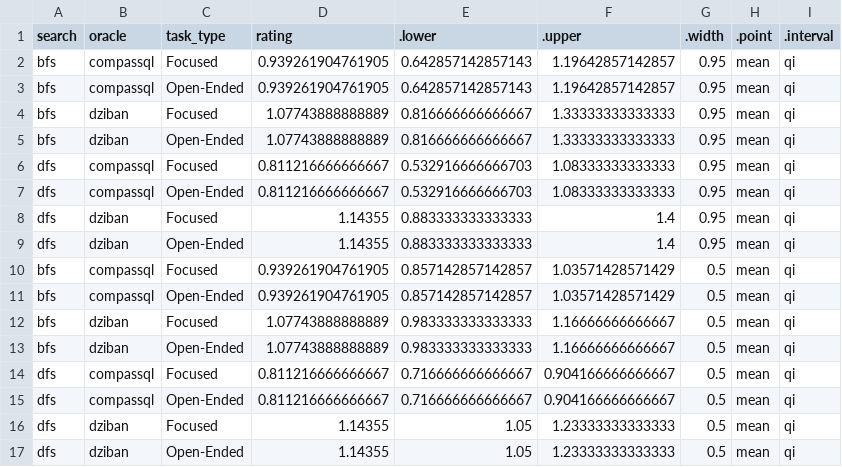
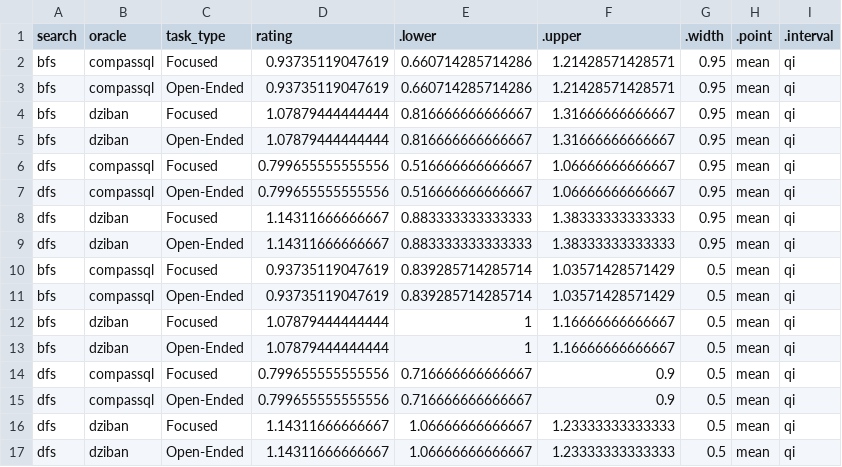
Before and after one commit to Zehua-Zeng/visualization-recommendation-evaluation, a CSV file: analysis/plot_data/posterior_draws/user_response/confidence_udata_focused_open_split.csv, drawn as a sheet.

```diff
--- a/analysis/plot_data/posterior_draws/user_response/confidence_udata_focused_open_split.csv
+++ b/analysis/plot_data/posterior_draws/user_response/confidence_udata_focused_open_split.csv
@@ -1,17 +1,17 @@
 "search","oracle","task_type","rating",".lower",".upper",".width",".point",".interval"
-"bfs","compassql","Focused",0.939261904761905,0.642857142857143,1.19642857142857,0.95,"mean","qi"
-"bfs","compassql","Open-Ended",0.939261904761905,0.642857142857143,1.19642857142857,0.95,"mean","qi"
-"bfs","dziban","Focused",1.07743888888889,0.816666666666667,1.33333333333333,0.95,"mean","qi"
-"bfs","dziban","Open-Ended",1.07743888888889,0.816666666666667,1.33333333333333,0.95,"mean","qi"
-"dfs","compassql","Focused",0.811216666666667,0.532916666666703,1.08333333333333,0.95,"mean","qi"
-"dfs","compassql","Open-Ended",0.811216666666667,0.532916666666703,1.08333333333333,0.95,"mean","qi"
-"dfs","dziban","Focused",1.14355,0.883333333333333,1.4,0.95,"mean","qi"
-"dfs","dziban","Open-Ended",1.14355,0.883333333333333,1.4,0.95,"mean","qi"
-"bfs","compassql","Focused",0.939261904761905,0.857142857142857,1.03571428571429,0.5,"mean","qi"
-"bfs","compassql","Open-Ended",0.939261904761905,0.857142857142857,1.03571428571429,0.5,"mean","qi"
-"bfs","dziban","Focused",1.07743888888889,0.983333333333333,1.16666666666667,0.5,"mean","qi"
-"bfs","dziban","Open-Ended",1.07743888888889,0.983333333333333,1.16666666666667,0.5,"mean","qi"
-"dfs","compassql","Focused",0.811216666666667,0.716666666666667,0.904166666666667,0.5,"mean","qi"
-"dfs","compassql","Open-Ended",0.811216666666667,0.716666666666667,0.904166666666667,0.5,"mean","qi"
-"dfs","dziban","Focused",1.14355,1.05,1.23333333333333,0.5,"mean","qi"
-"dfs","dziban","Open-Ended",1.14355,1.05,1.23333333333333,0.5,"mean","qi"
+"bfs","compassql","Focused",0.93735119047619,0.660714285714286,1.21428571428571,0.95,"mean","qi"
+"bfs","compassql","Open-Ended",0.93735119047619,0.660714285714286,1.21428571428571,0.95,"mean","qi"
+"bfs","dziban","Focused",1.07879444444444,0.816666666666667,1.31666666666667,0.95,"mean","qi"
+"bfs","dziban","Open-Ended",1.07879444444444,0.816666666666667,1.31666666666667,0.95,"mean","qi"
+"dfs","compassql","Focused",0.799655555555556,0.516666666666667,1.06666666666667,0.95,"mean","qi"
+"dfs","compassql","Open-Ended",0.799655555555556,0.516666666666667,1.06666666666667,0.95,"mean","qi"
+"dfs","dziban","Focused",1.14311666666667,0.883333333333333,1.38333333333333,0.95,"mean","qi"
+"dfs","dziban","Open-Ended",1.14311666666667,0.883333333333333,1.38333333333333,0.95,"mean","qi"
+"bfs","compassql","Focused",0.93735119047619,0.839285714285714,1.03571428571429,0.5,"mean","qi"
+"bfs","compassql","Open-Ended",0.93735119047619,0.839285714285714,1.03571428571429,0.5,"mean","qi"
+"bfs","dziban","Focused",1.07879444444444,1,1.16666666666667,0.5,"mean","qi"
+"bfs","dziban","Open-Ended",1.07879444444444,1,1.16666666666667,0.5,"mean","qi"
+"dfs","compassql","Focused",0.799655555555556,0.716666666666667,0.9,0.5,"mean","qi"
+"dfs","compassql","Open-Ended",0.799655555555556,0.716666666666667,0.9,0.5,"mean","qi"
+"dfs","dziban","Focused",1.14311666666667,1.06666666666667,1.23333333333333,0.5,"mean","qi"
+"dfs","dziban","Open-Ended",1.14311666666667,1.06666666666667,1.23333333333333,0.5,"mean","qi"
```
Also changed, not shown: analysis/plot_data/comparisons/user_response/alg_rating_differences.csv, analysis/plot_data/posterior_draws/user_response/ease_of_use.csv, 34 other files.
